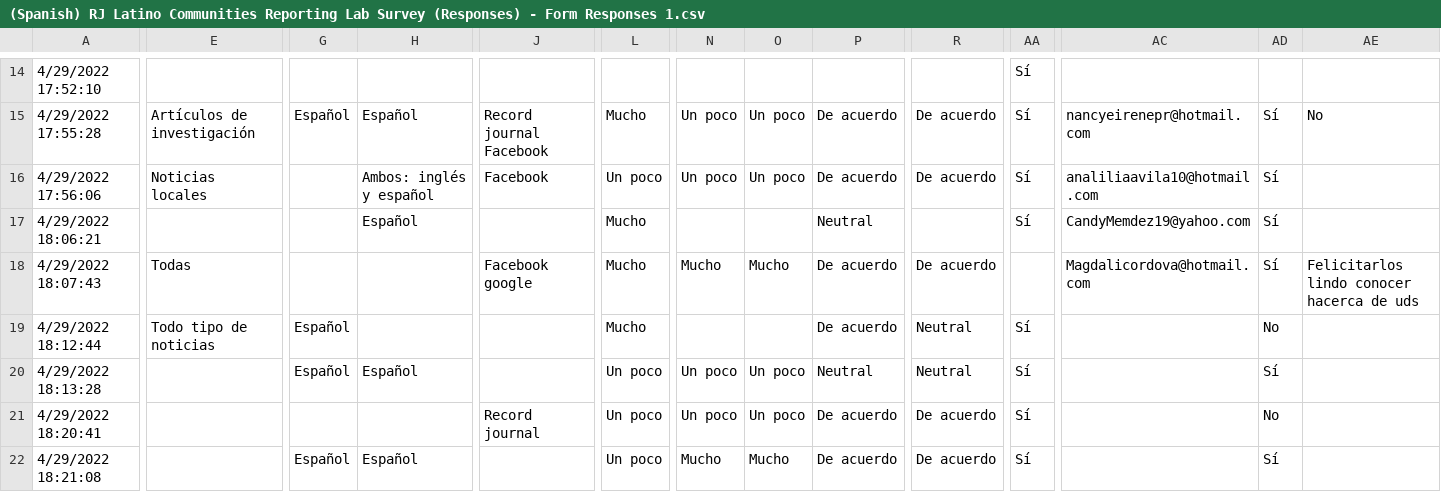
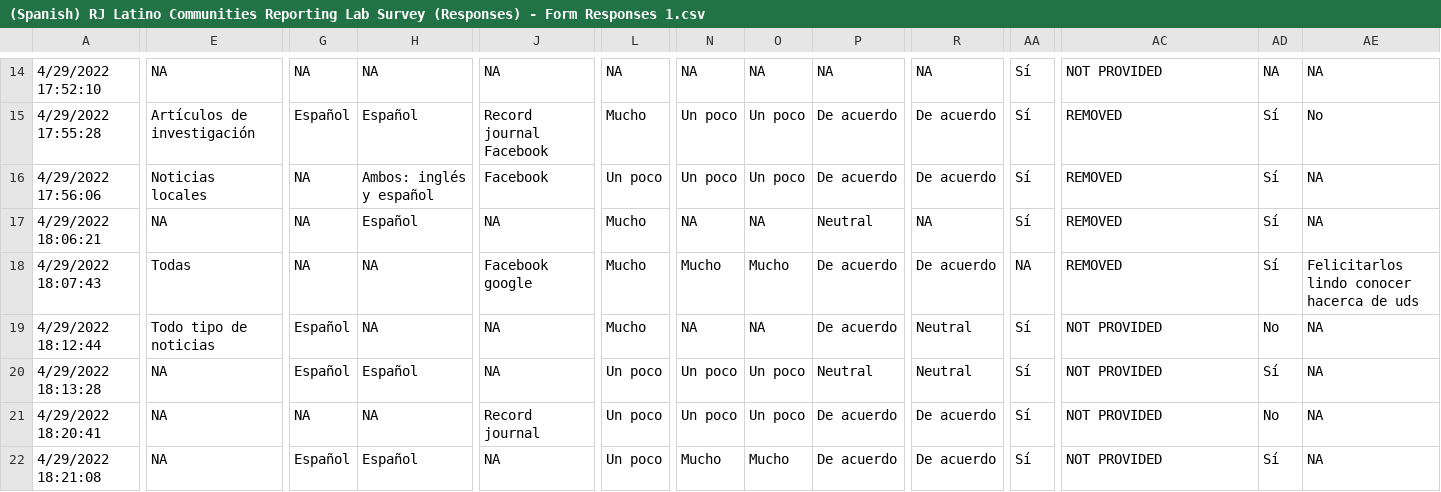
Before and after one commit to CT-Data-Haven/recordjournal, a CSV file: survey_data/05162022/(Spanish) RJ Latino Communities Reporting Lab Survey (Responses) - Form Responses 1.csv, drawn as a sheet; only a part is shown, gaps mark what is left out; the diff covers the shown part only; the diff names each change by its address in the sheet, - before the commit and + after, or states it on an @@ line.

```diff
--- a/survey_data/05162022/(Spanish) RJ Latino Communities Reporting Lab Survey (Responses) - Form Responses 1.csv
+++ b/survey_data/05162022/(Spanish) RJ Latino Communities Reporting Lab Survey (Responses) - Form Responses 1.csv
-E14: (empty)
+E14: NA
-G14: (empty)
+G14: NA
-H14: (empty)
+H14: NA
-J14: (empty)
+J14: NA
-L14: (empty)
+L14: NA
-N14: (empty)
+N14: NA
-O14: (empty)
+O14: NA
-P14: (empty)
+P14: NA
-R14: (empty)
+R14: NA
-AC14: (empty)
+AC14: NOT PROVIDED
-AD14: (empty)
+AD14: NA
-AE14: (empty)
+AE14: NA
-AC15: nancyeirenepr@hotmail.com
+AC15: REMOVED
-G16:G18: (empty)
+G16:G18: NA
-AC16: analiliaavila10@hotmail.com
+AC16: REMOVED
-AE16:AE17: (empty)
+AE16:AE17: NA
-E17: (empty)
+E17: NA
-J17: (empty)
+J17: NA
-N17: (empty)
+N17: NA
-O17: (empty)
+O17: NA
-R17: (empty)
+R17: NA
-AC17: CandyMemdez19@yahoo.com
+AC17: REMOVED
-H18:H19: (empty)
+H18:H19: NA
-AA18: (empty)
+AA18: NA
-AC18: Magdalicordova@hotmail.com
+AC18: REMOVED
-J19:J20: (empty)
+J19:J20: NA
-N19: (empty)
+N19: NA
-O19: (empty)
+O19: NA
-AC19:AC22: (empty)
+AC19:AC22: NOT PROVIDED
-AE19:AE22: (empty)
+AE19:AE22: NA
-E20:E22: (empty)
+E20:E22: NA
-G21: (empty)
+G21: NA
-H21: (empty)
+H21: NA
-J22: (empty)
+J22: NA
```
Also changed, not shown: 77 edited cells elsewhere in this file, survey_data/05162022/(English) RJ Latino Communities Reporting Lab Survey (Responses) - Form Responses 1.csv, 1 other file.
